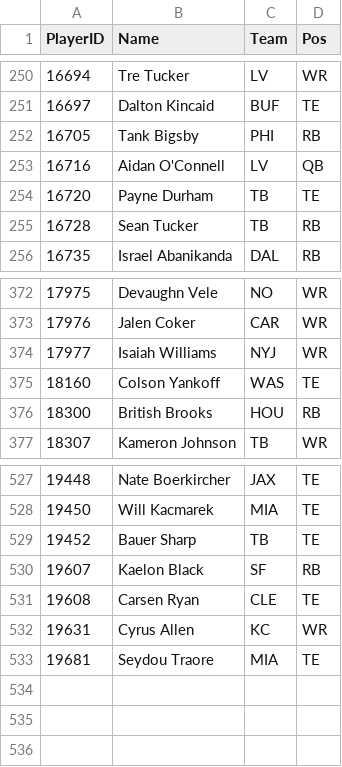
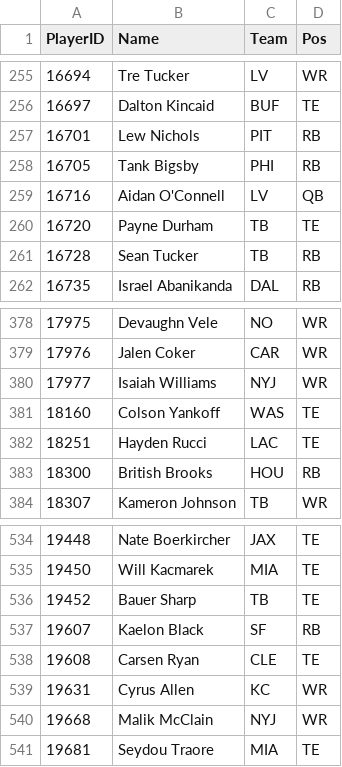
Before and after one commit to pmammino/NFLProjectionsCheck, a CSV file: data/players/2026.csv, drawn as a sheet; only a part is shown, gaps mark what is left out; the diff covers the shown part only; the diff names each change by its address in the sheet, - before the commit and + after, or states it on an @@ line.

```diff
--- a/data/players/2026.csv
+++ b/data/players/2026.csv
+row 257: 16701 | Lew Nichols | PIT | RB
+row 382: 18251 | Hayden Rucci | LAC | TE
+row 540: 19668 | Malik McClain | NYJ | WR
```
Also changed, not shown: 5 added rows elsewhere in this file, data/projections/2026/week-03.csv.
